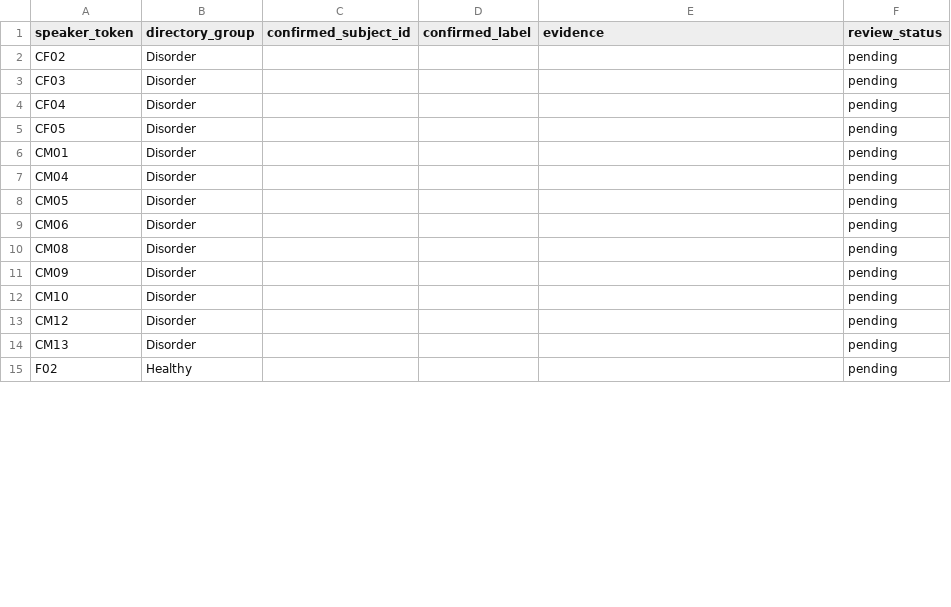
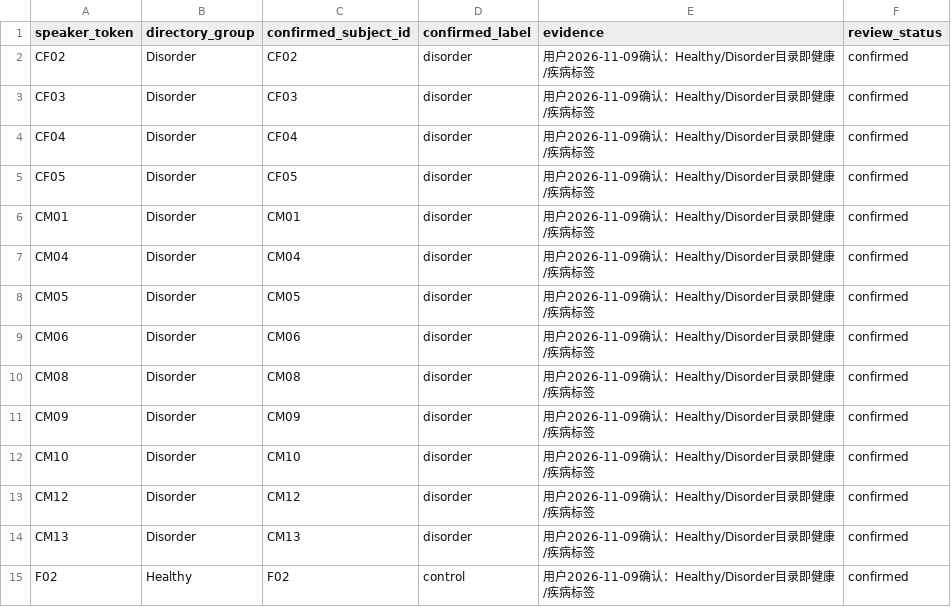
Before and after one commit to Victory0431/speech_diease_benchmark_2026, a CSV file: artifacts/label_review/uaspeech_label_review.csv, drawn as a sheet; only a part is shown; the diff covers the shown part only.

Commit message:
feat(split): confirm UAspeech labels and add person-disjoint splits (D5)
- treat Healthy/Disorder directories as control/disorder per user confirmation
- add --mic filter to extract-features and prepare an M3 baseline
  (21,126 approved rows, 28 subjects)
- add deterministic, label-stratified, person-disjoint train/val/test split
- keep row-level split.csv out of git; commit only the split protocol/summary

```diff
--- a/artifacts/label_review/uaspeech_label_review.csv
+++ b/artifacts/label_review/uaspeech_label_review.csv
@@ -1,15 +1,15 @@
 speaker_token,directory_group,confirmed_subject_id,confirmed_label,evidence,review_status
-CF02,Disorder,,,,pending
-CF03,Disorder,,,,pending
-CF04,Disorder,,,,pending
-CF05,Disorder,,,,pending
-CM01,Disorder,,,,pending
-CM04,Disorder,,,,pending
-CM05,Disorder,,,,pending
-CM06,Disorder,,,,pending
-CM08,Disorder,,,,pending
-CM09,Disorder,,,,pending
-CM10,Disorder,,,,pending
-CM12,Disorder,,,,pending
-CM13,Disorder,,,,pending
-F02,Healthy,,,,pending
+CF02,Disorder,CF02,disorder,用户2026-11-09确认：Healthy/Disorder目录即健康/疾病标签,confirmed
+CF03,Disorder,CF03,disorder,用户2026-11-09确认：Healthy/Disorder目录即健康/疾病标签,confirmed
+CF04,Disorder,CF04,disorder,用户2026-11-09确认：Healthy/Disorder目录即健康/疾病标签,confirmed
+CF05,Disorder,CF05,disorder,用户2026-11-09确认：Healthy/Disorder目录即健康/疾病标签,confirmed
+CM01,Disorder,CM01,disorder,用户2026-11-09确认：Healthy/Disorder目录即健康/疾病标签,confirmed
+CM04,Disorder,CM04,disorder,用户2026-11-09确认：Healthy/Disorder目录即健康/疾病标签,confirmed
+CM05,Disorder,CM05,disorder,用户2026-11-09确认：Healthy/Disorder目录即健康/疾病标签,confirmed
+CM06,Disorder,CM06,disorder,用户2026-11-09确认：Healthy/Disorder目录即健康/疾病标签,confirmed
+CM08,Disorder,CM08,disorder,用户2026-11-09确认：Healthy/Disorder目录即健康/疾病标签,confirmed
+CM09,Disorder,CM09,disorder,用户2026-11-09确认：Healthy/Disorder目录即健康/疾病标签,confirmed
+CM10,Disorder,CM10,disorder,用户2026-11-09确认：Healthy/Disorder目录即健康/疾病标签,confirmed
+CM12,Disorder,CM12,disorder,用户2026-11-09确认：Healthy/Disorder目录即健康/疾病标签,confirmed
+CM13,Disorder,CM13,disorder,用户2026-11-09确认：Healthy/Disorder目录即健康/疾病标签,confirmed
+F02,Healthy,F02,control,用户2026-11-09确认：Healthy/Disorder目录即健康/疾病标签,confirmed
```
Also changed, not shown: 56 edited cells elsewhere in this file, 18 other files.
